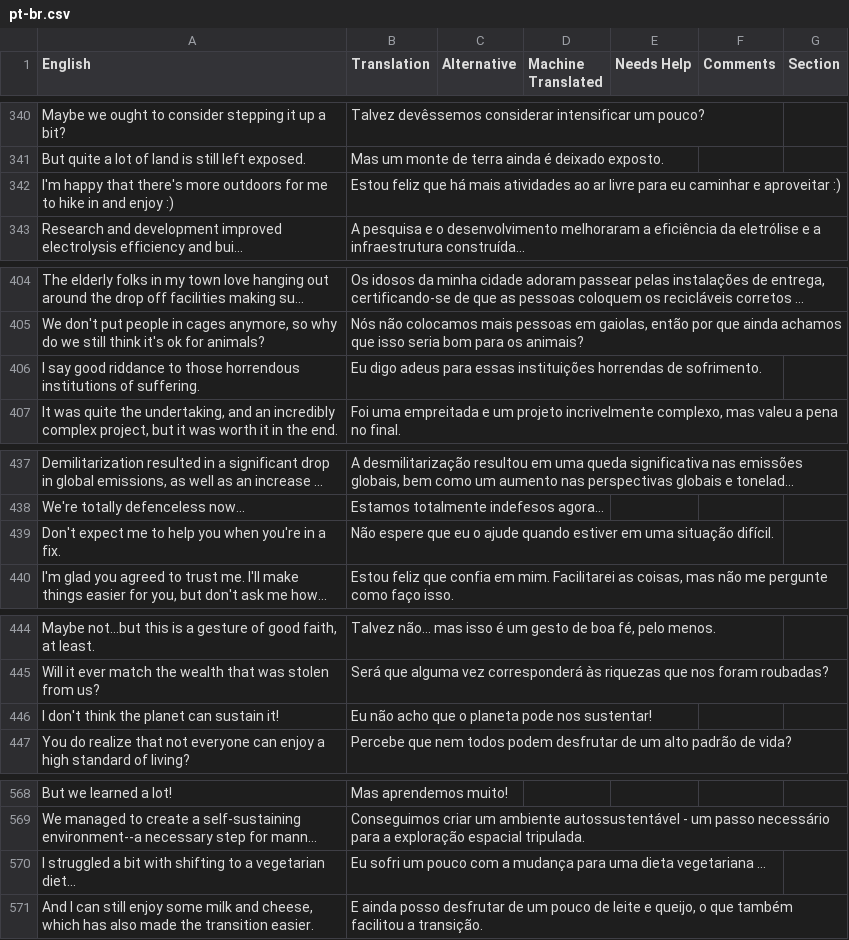
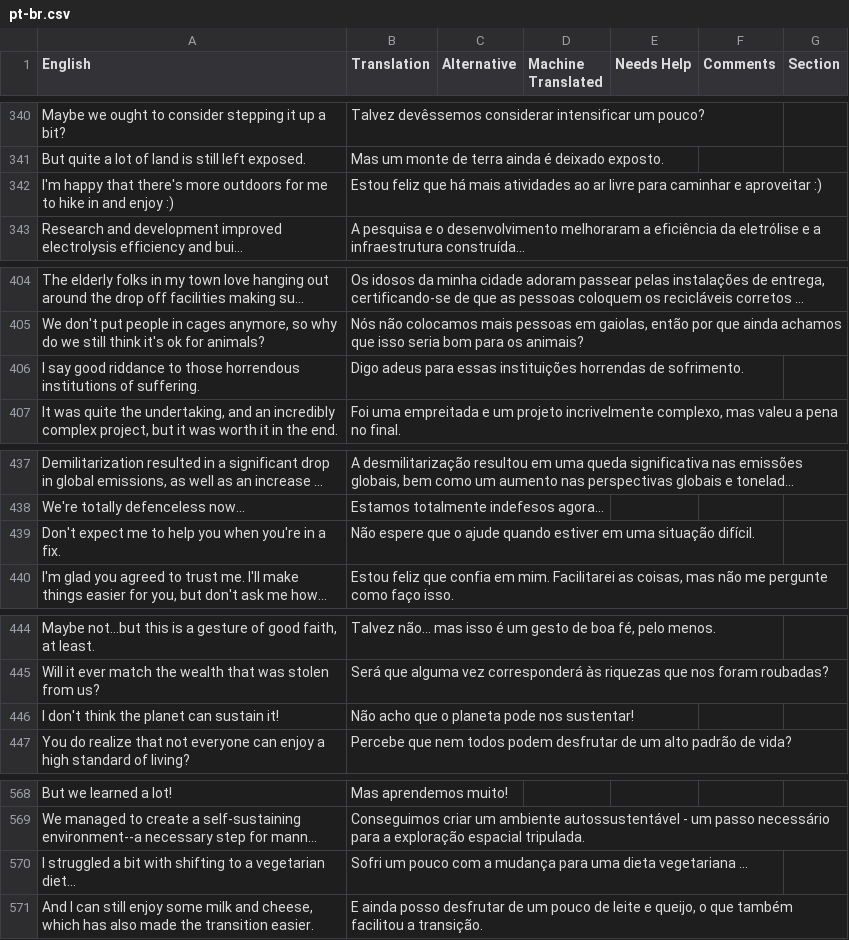
Before and after one commit to frnsys/half_earth, a CSV file: assets/lang/src/pt-br.csv, drawn as a sheet; only a part is shown, gaps mark what is left out; long unchanged cells end in …; the diff covers the shown part only; the diff names each change by its address in the sheet, - before the commit and + after, or states it on an @@ line.

Commit message:
translation updates

```diff
--- a/assets/lang/src/pt-br.csv
+++ b/assets/lang/src/pt-br.csv
-B342 (Translation): …livre para eu caminhar e…
+B342 (Translation): …livre para caminhar e…
-B406 (Translation): Eu digo adeus para…
+B406 (Translation): Digo adeus para…
-B439 (Translation): …espere que eu o ajude…
+B439 (Translation): …espere que o ajude…
-B446 (Translation): Eu não acho que o planeta pode nos sustentar!
+B446 (Translation): Não acho que o planeta pode nos sustentar!
-B570 (Translation): Eu sofri um pouco…
+B570 (Translation): Sofri um pouco…
```
Also changed, not shown: 1 added row and 14 edited cells elsewhere in this file, 7 other files.
